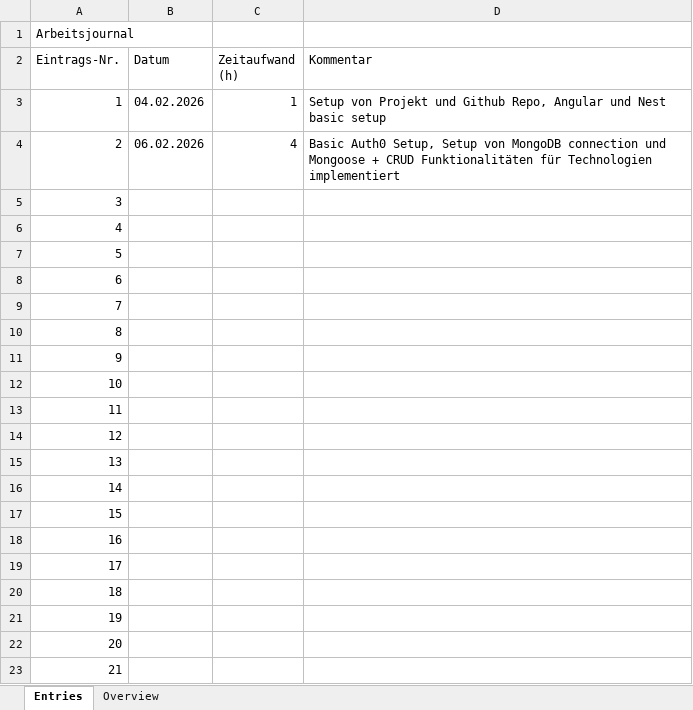
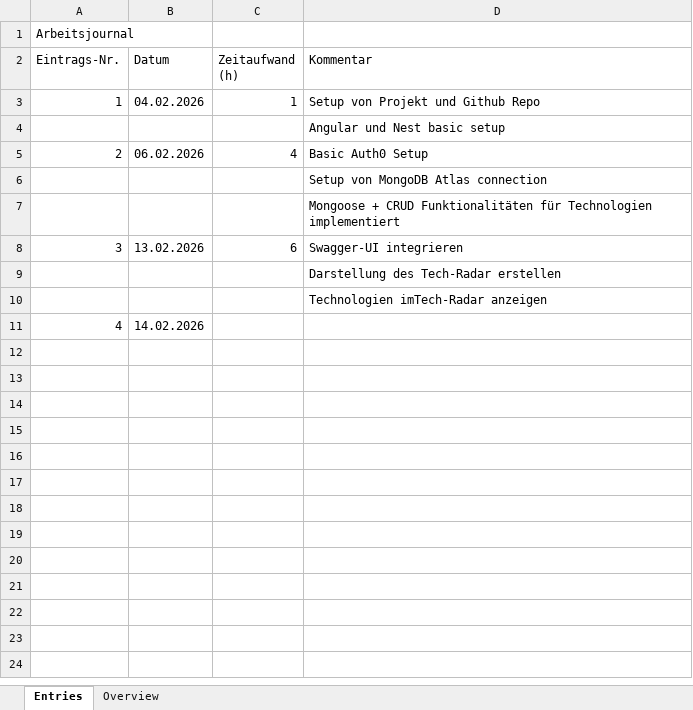
Before and after one commit to linomeyer/HSLU-WEBLAB-Project, an Excel workbook: Arbeitsjournal.xlsx, sheet Entries, drawn as a sheet; values as stored, in another font and other column widths than the file's, no borders; removed rows and columns are numbered as before the commit, all else as after; the diff names each change by its address in the sheet, - before the commit and + after, or states it on an @@ line.

Commit message:
update Arbeitsjournal.xlsx

```diff
--- a/Arbeitsjournal.xlsx (sheet Entries)
+++ b/Arbeitsjournal.xlsx (sheet Entries)
-D3 (Kommentar): …und Github Repo, Angular und Nest basic setup
+D3 (Kommentar): …und Github Repo
+row 4:  |  |  | Angular und Nest basic setup
-D5 (Kommentar): Basic Auth0 Setup, Setup von MongoDB connection und Mongoose + CRUD Funktionalitäten für Technologien implementiert
+D5 (Kommentar): Basic Auth0 Setup
-row 5: 3
+row 6:  |  |  | Setup von MongoDB Atlas connection
+row 7:  |  |  | Mongoose + CRUD Funktionalitäten für Technologien implementiert
+row 8: 3 | 13.02.2026 | 6 | Swagger-UI integrieren
+row 9:  |  |  | Darstellung des Tech-Radar erstellen
+row 10:  |  |  | Technologien imTech-Radar anzeigen
-B11 (Datum): (empty)
+B11 (Datum): 14.02.2026
-row 7: 5
-row 8: 6
-row 9: 7
-row 10: 8
-row 11: 9
-row 12: 10
-row 13: 11
-row 14: 12
-row 15: 13
-row 16: 14
-row 17: 15
-row 18: 16
-row 19: 17
-row 20: 18
-row 21: 19
-row 22: 20
-row 23: 21
```
